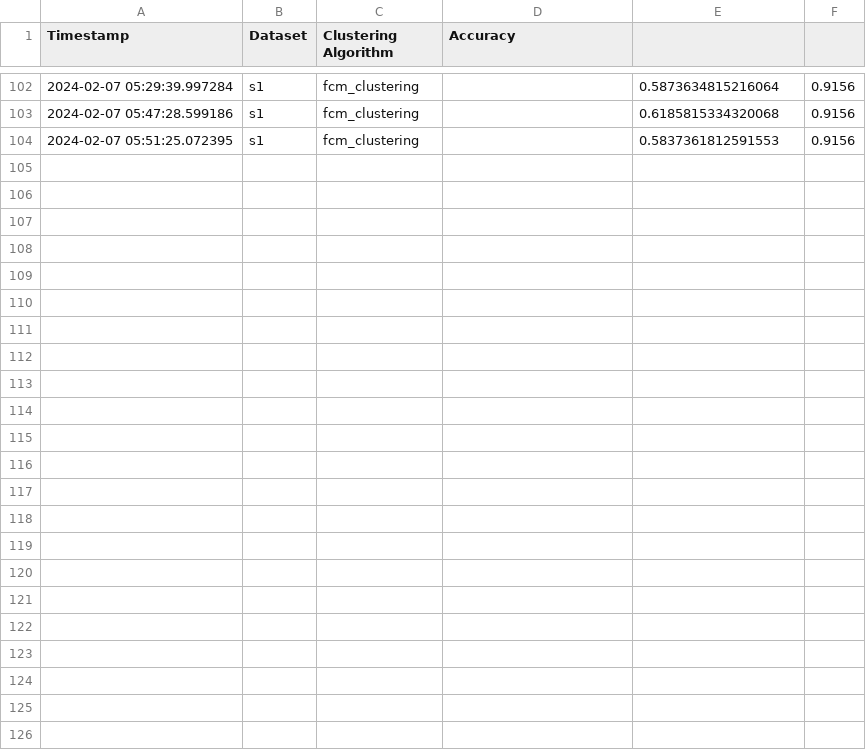
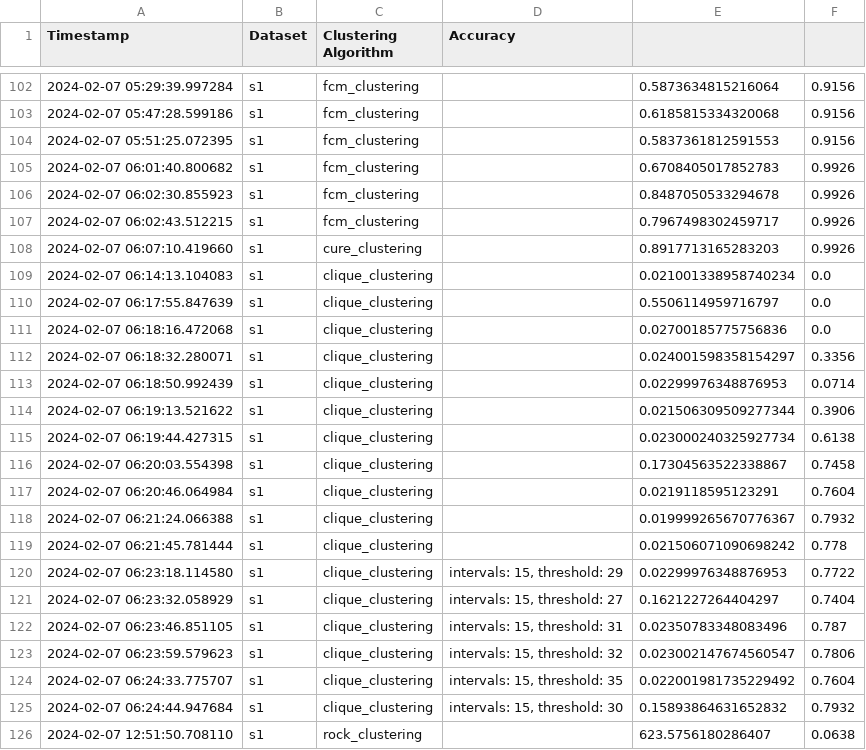
Before and after one commit to akila-ocj/awesome-cluster-algorithm-comparison, a CSV file: results/metrics/results.csv, drawn as a sheet; only a part is shown, gaps mark what is left out; the diff names each change by its address in the sheet, - before the commit and + after, or states it on an @@ line.

Commit message:
Add 08_cure_clustering.ipynb, 10_clique_clustering.ipynb and 12_rock_clustering.ipynb

```diff
--- a/results/metrics/results.csv
+++ b/results/metrics/results.csv
+row 105: 2024-02-07 06:01:40.800682 | s1 | fcm_clustering |  | 0.6708405017852783 | 0.9926
+row 106: 2024-02-07 06:02:30.855923 | s1 | fcm_clustering |  | 0.8487050533294678 | 0.9926
+row 107: 2024-02-07 06:02:43.512215 | s1 | fcm_clustering |  | 0.7967498302459717 | 0.9926
+row 108: 2024-02-07 06:07:10.419660 | s1 | cure_clustering |  | 0.8917713165283203 | 0.9926
+row 109: 2024-02-07 06:14:13.104083 | s1 | clique_clustering |  | 0.021001338958740234 | 0.0
+row 110: 2024-02-07 06:17:55.847639 | s1 | clique_clustering |  | 0.5506114959716797 | 0.0
+row 111: 2024-02-07 06:18:16.472068 | s1 | clique_clustering |  | 0.02700185775756836 | 0.0
+row 112: 2024-02-07 06:18:32.280071 | s1 | clique_clustering |  | 0.024001598358154297 | 0.3356
+row 113: 2024-02-07 06:18:50.992439 | s1 | clique_clustering |  | 0.02299976348876953 | 0.0714
+row 114: 2024-02-07 06:19:13.521622 | s1 | clique_clustering |  | 0.021506309509277344 | 0.3906
+row 115: 2024-02-07 06:19:44.427315 | s1 | clique_clustering |  | 0.023000240325927734 | 0.6138
+row 116: 2024-02-07 06:20:03.554398 | s1 | clique_clustering |  | 0.17304563522338867 | 0.7458
+row 117: 2024-02-07 06:20:46.064984 | s1 | clique_clustering |  | 0.0219118595123291 | 0.7604
+row 118: 2024-02-07 06:21:24.066388 | s1 | clique_clustering |  | 0.019999265670776367 | 0.7932
+row 119: 2024-02-07 06:21:45.781444 | s1 | clique_clustering |  | 0.021506071090698242 | 0.778
+row 120: 2024-02-07 06:23:18.114580 | s1 | clique_clustering | intervals: 15, threshold: 29 | 0.02299976348876953 | 0.7722
+row 121: 2024-02-07 06:23:32.058929 | s1 | clique_clustering | intervals: 15, threshold: 27 | 0.1621227264404297 | 0.7404
+row 122: 2024-02-07 06:23:46.851105 | s1 | clique_clustering | intervals: 15, threshold: 31 | 0.02350783348083496 | 0.787
+row 123: 2024-02-07 06:23:59.579623 | s1 | clique_clustering | intervals: 15, threshold: 32 | 0.023002147674560547 | 0.7806
+row 124: 2024-02-07 06:24:33.775707 | s1 | clique_clustering | intervals: 15, threshold: 35 | 0.022001981735229492 | 0.7604
+row 125: 2024-02-07 06:24:44.947684 | s1 | clique_clustering | intervals: 15, threshold: 30 | 0.15893864631652832 | 0.7932
+row 126: 2024-02-07 12:51:50.708110 | s1 | rock_clustering |  | 623.5756180286407 | 0.0638
```
Also changed, not shown: 4 other files.
